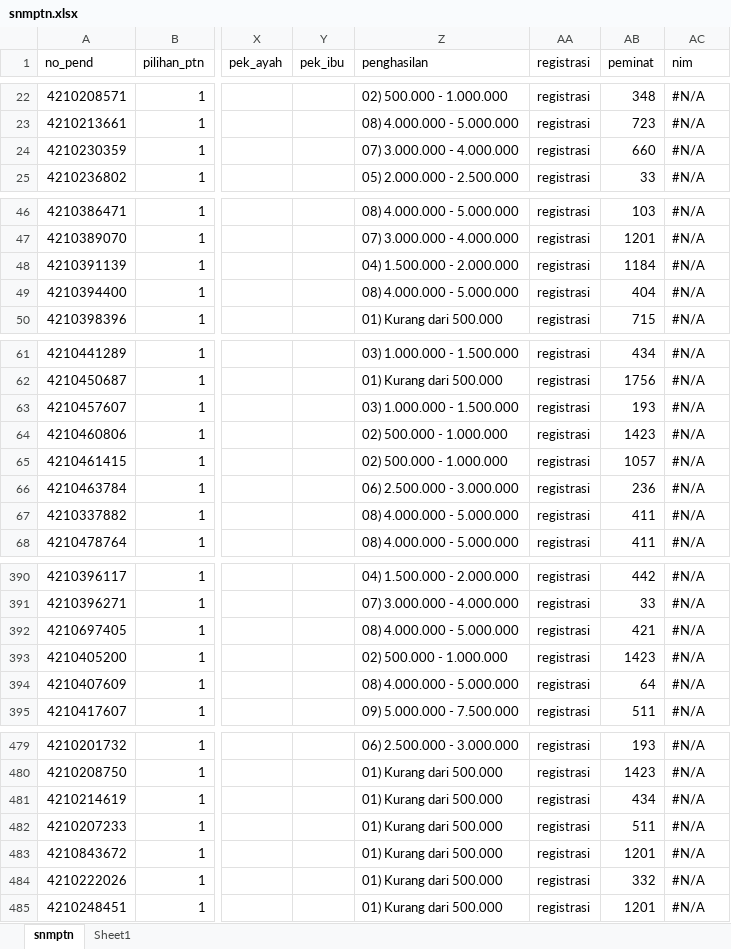
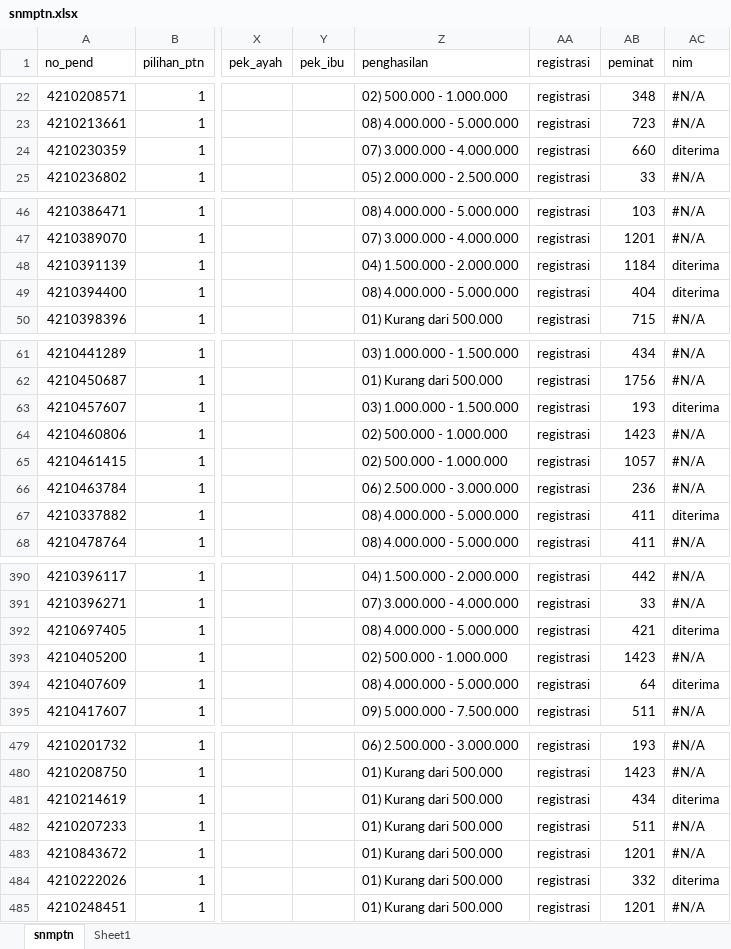
Before and after one commit to tirtareg/21snm, an Excel workbook: docs/snmptn.xlsx, sheet snmptn, drawn as a sheet; only a part is shown, gaps mark what is left out; values as stored, in another font and other column widths than the file's, no cell formats; the diff covers the shown part only; the diff names each change by its address in the sheet, - before the commit and + after, or states it on an @@ line.

```diff
--- a/docs/snmptn.xlsx (sheet snmptn)
+++ b/docs/snmptn.xlsx (sheet snmptn)
-AC24 (nim): #N/A
+AC24 (nim): diterima
-AC48:AC49 (nim): #N/A
+AC48:AC49 (nim): diterima
-AC63 (nim): #N/A
+AC63 (nim): diterima
-AC67 (nim): #N/A
+AC67 (nim): diterima
-AC392 (nim): #N/A
+AC392 (nim): diterima
-AC394 (nim): #N/A
+AC394 (nim): diterima
-AC481 (nim): #N/A
+AC481 (nim): diterima
-AC484 (nim): #N/A
+AC484 (nim): diterima
```
Also changed, not shown: 26 edited cells elsewhere in this sheet, cell formats, formulas that keep their value, Sudah Registrasi.xlsx, docs/Sudah Registrasi.xlsx, 2 other files.
